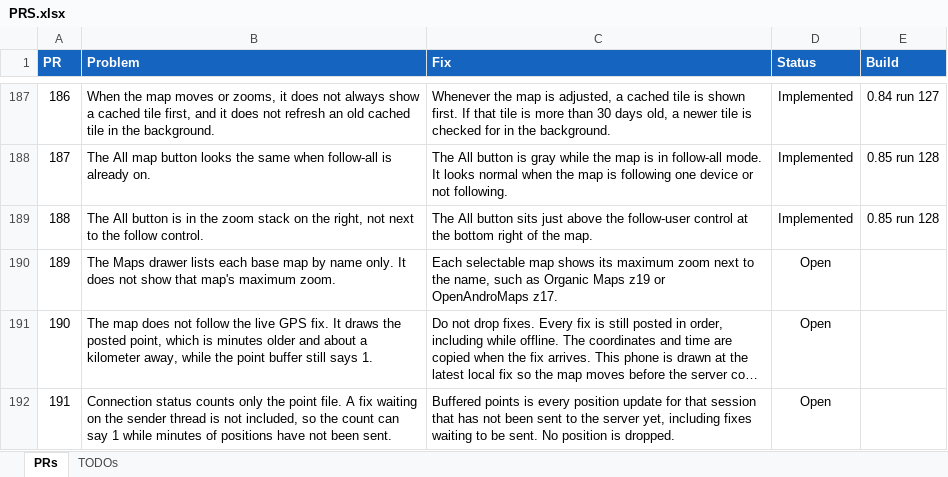
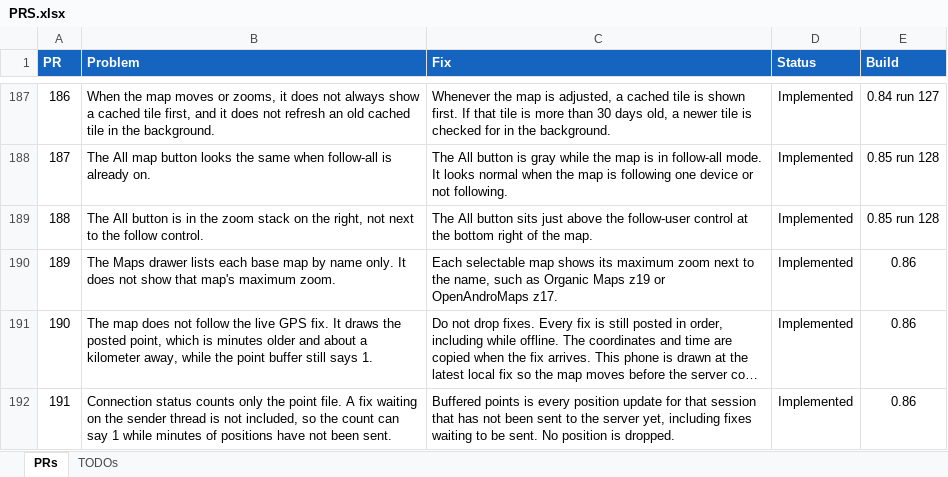
Before and after one commit to jonopelgt/NextcloudPhoneTrack, an Excel workbook: PRS.xlsx, sheet PRs, drawn as a sheet; only a part is shown, gaps mark what is left out; long unchanged cells end in …; values as stored, in another font and other column widths than the file's, no borders; conditional formats not drawn; the diff names each change by its address in the sheet, - before the commit and + after, or states it on an @@ line.

```diff
--- a/PRS.xlsx (sheet PRs)
+++ b/PRS.xlsx (sheet PRs)
-D190:D192 (Status): Open
+D190:D192 (Status): Implemented
-E190:E192 (Build): (empty)
+E190:E192 (Build): 0.86
```
Also changed, not shown: 3 other files.
